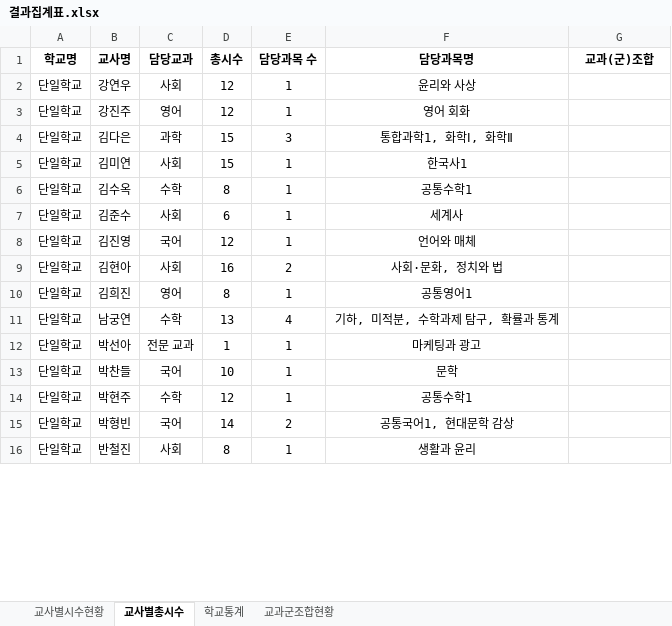
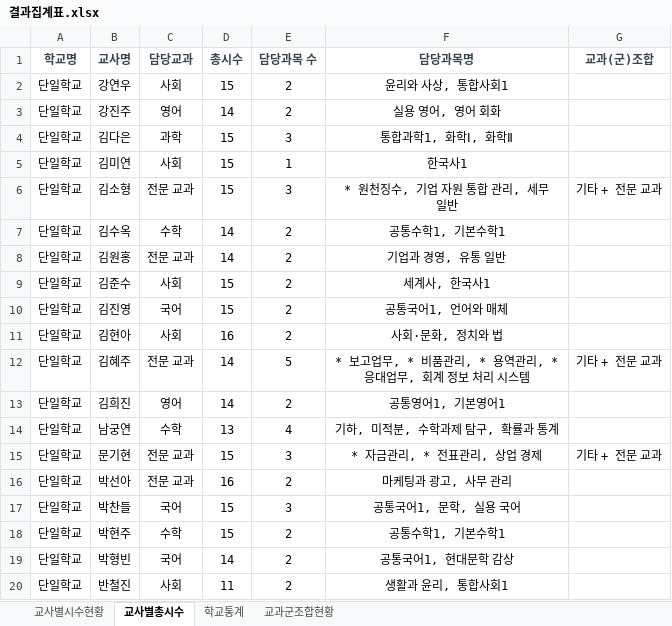
Before and after one commit to ngryun/NEIS-Hours-Calculator, an Excel workbook: 결과집계표.xlsx, sheet 교사별총시수, drawn as a sheet; only a part is shown; values as stored, in another font and other column widths than the file's, no borders; addresses are those after the commit; the diff covers the shown part only; the diff names each change by its address in the sheet, - before the commit and + after, or states it on an @@ line.

```diff
--- a/결과집계표.xlsx (sheet 교사별총시수)
+++ b/결과집계표.xlsx (sheet 교사별총시수)
-A1:G1 text colour: black
+A1:G1 text colour: #37474F
-D2 (총시수): 12
+D2 (총시수): 15
-E2:E3 (담당과목 수): 1
+E2:E3 (담당과목 수): 2
-F2 (담당과목명): 윤리와 사상
+F2 (담당과목명): 윤리와 사상, 통합사회1
-D3 (총시수): 12
+D3 (총시수): 14
-F3 (담당과목명): 영어 회화
+F3 (담당과목명): 실용 영어, 영어 회화
+row 6: 단일학교 | 김소형 | 전문 교과 | 15 | 3 | * 원천징수, 기업 자원 통합 관리, 세무 일반 | 기타 + 전문 교과
-D7 (총시수): 8
+D7 (총시수): 14
-E7 (담당과목 수): 1
+E7 (담당과목 수): 2
-F7 (담당과목명): 공통수학1
+F7 (담당과목명): 공통수학1, 기본수학1
+row 8: 단일학교 | 김원홍 | 전문 교과 | 14 | 2 | 기업과 경영, 유통 일반
-D9 (총시수): 6
+D9 (총시수): 15
-E9:E10 (담당과목 수): 1
+E9:E10 (담당과목 수): 2
-F9 (담당과목명): 세계사
+F9 (담당과목명): 세계사, 한국사1
-D10 (총시수): 12
+D10 (총시수): 15
-F10 (담당과목명): 언어와 매체
+F10 (담당과목명): 공통국어1, 언어와 매체
+row 12: 단일학교 | 김혜주 | 전문 교과 | 14 | 5 | * 보고업무, * 비품관리, * 용역관리, * 응대업무, 회계 정보 처리 시스템 | 기타 + 전문 교과
-D13 (총시수): 8
+D13 (총시수): 14
-E13 (담당과목 수): 1
+E13 (담당과목 수): 2
-F13 (담당과목명): 공통영어1
+F13 (담당과목명): 공통영어1, 기본영어1
+row 15: 단일학교 | 문기현 | 전문 교과 | 15 | 3 | * 자금관리, * 전표관리, 상업 경제 | 기타 + 전문 교과
-D16 (총시수): 1
+D16 (총시수): 16
-E16 (담당과목 수): 1
+E16 (담당과목 수): 2
-F16 (담당과목명): 마케팅과 광고
+F16 (담당과목명): 마케팅과 광고, 사무 관리
-D17 (총시수): 10
+D17 (총시수): 15
-E17 (담당과목 수): 1
+E17 (담당과목 수): 3
-F17 (담당과목명): 문학
+F17 (담당과목명): 공통국어1, 문학, 실용 국어
-D18 (총시수): 12
+D18 (총시수): 15
-E18 (담당과목 수): 1
+E18 (담당과목 수): 2
-F18 (담당과목명): 공통수학1
+F18 (담당과목명): 공통수학1, 기본수학1
-D20 (총시수): 8
+D20 (총시수): 11
-E20 (담당과목 수): 1
+E20 (담당과목 수): 2
-F20 (담당과목명): 생활과 윤리
+F20 (담당과목명): 생활과 윤리, 통합사회1
```
Also changed, not shown: 5 added rows and 39 edited cells elsewhere in this sheet, sheet 교사별시수현황, sheet 학교통계, sheet 교과군조합현황, charts or pictures, 2 other files.
